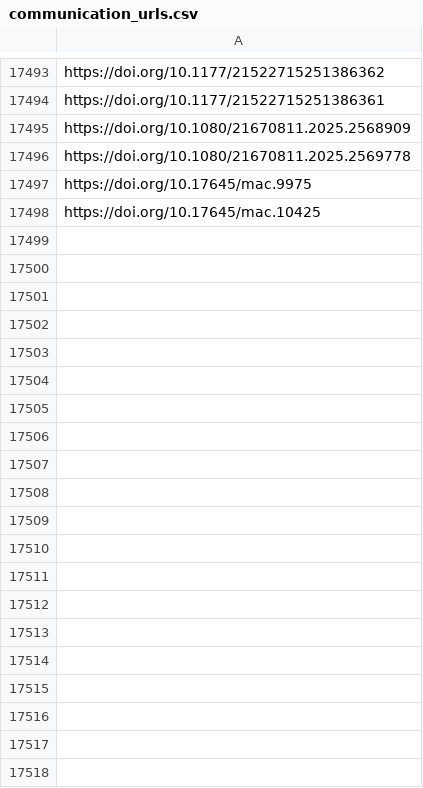
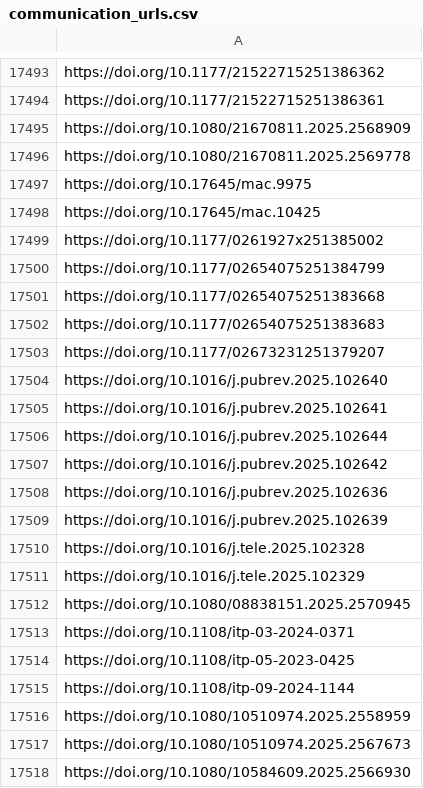
Before and after one commit to jacob-long/picnic, a CSV file: memory/communication_urls.csv, drawn as a sheet; only a part is shown, gaps mark what is left out; the diff covers the shown part only.

```diff
--- a/memory/communication_urls.csv
+++ b/memory/communication_urls.csv
@@ -17498 +17498,21 @@ https://doi.org/10.17645/mac.9975
 https://doi.org/10.17645/mac.10425
+https://doi.org/10.1177/0261927x251385002
+https://doi.org/10.1177/02654075251384799
+https://doi.org/10.1177/02654075251383668
+https://doi.org/10.1177/02654075251383683
+https://doi.org/10.1177/02673231251379207
+https://doi.org/10.1016/j.pubrev.2025.102640
+https://doi.org/10.1016/j.pubrev.2025.102641
+https://doi.org/10.1016/j.pubrev.2025.102644
+https://doi.org/10.1016/j.pubrev.2025.102642
+https://doi.org/10.1016/j.pubrev.2025.102636
+https://doi.org/10.1016/j.pubrev.2025.102639
+https://doi.org/10.1016/j.tele.2025.102328
+https://doi.org/10.1016/j.tele.2025.102329
+https://doi.org/10.1080/08838151.2025.2570945
+https://doi.org/10.1108/itp-03-2024-0371
+https://doi.org/10.1108/itp-05-2023-0425
+https://doi.org/10.1108/itp-09-2024-1144
+https://doi.org/10.1080/10510974.2025.2558959
+https://doi.org/10.1080/10510974.2025.2567673
+https://doi.org/10.1080/10584609.2025.2566930
```
Also changed, not shown: 60 added rows elsewhere in this file, memory/po_urls.csv, memory/politics_urls.csv, 10 other files.
